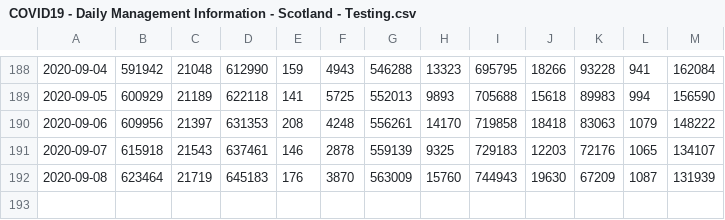
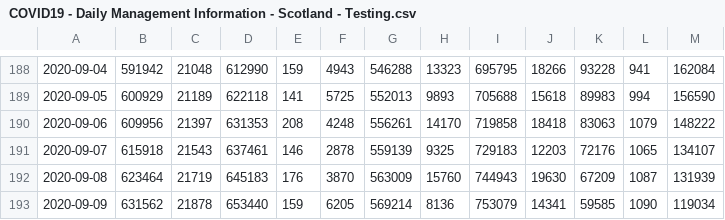
Before and after one commit to ScotGovAnalysis/COVID-19-Management-Information-Up-to-11-04-2022, a CSV file: COVID19 - Daily Management Information - Scotland - Testing.csv, drawn as a sheet; only a part is shown, gaps mark what is left out; the diff names each change by its address in the sheet, - before the commit and + after, or states it on an @@ line.

```diff
--- a/COVID19 - Daily Management Information - Scotland - Testing.csv
+++ b/COVID19 - Daily Management Information - Scotland - Testing.csv
+row 193: 2020-09-09 | 631562 | 21878 | 653440 | 159 | 6205 | 569214 | 8136 | 753079 | 14341 | 59585 | 1090 | 119034
```
Also changed, not shown: COVID19 - Daily Management Information - Scotland - Deaths.csv, COVID19 - Daily Management Information - Scotland - Hospital care.csv, 5 other files.
